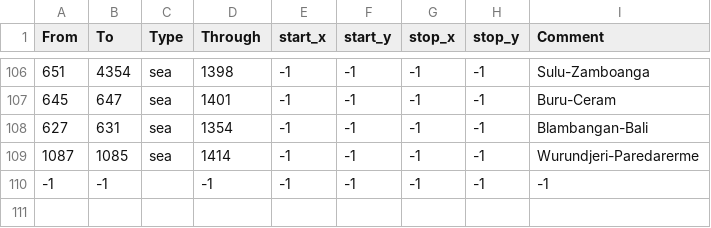
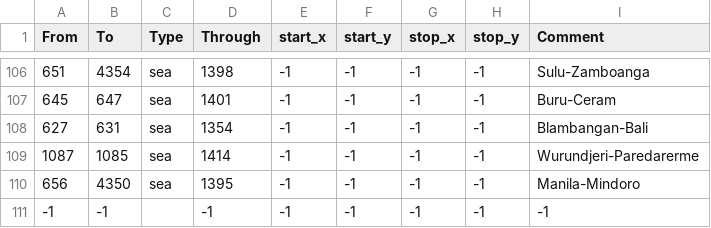
Before and after one commit to PDXMP/HashMP_CE, a CSV file: map/adjacencies.csv, drawn as a sheet; only a part is shown, gaps mark what is left out; the diff names each change by its address in the sheet, - before the commit and + after, or states it on an @@ line.

Commit message:
Manila strait added

```diff
--- a/map/adjacencies.csv
+++ b/map/adjacencies.csv
+row 110: 656 | 4350 | sea | 1395 | -1 | -1 | -1 | -1 | Manila-Mindoro
```
